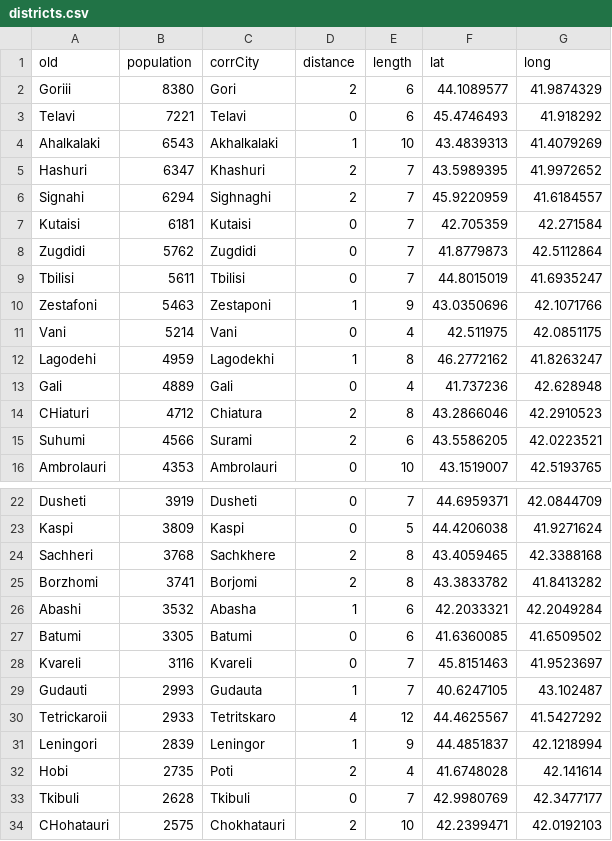
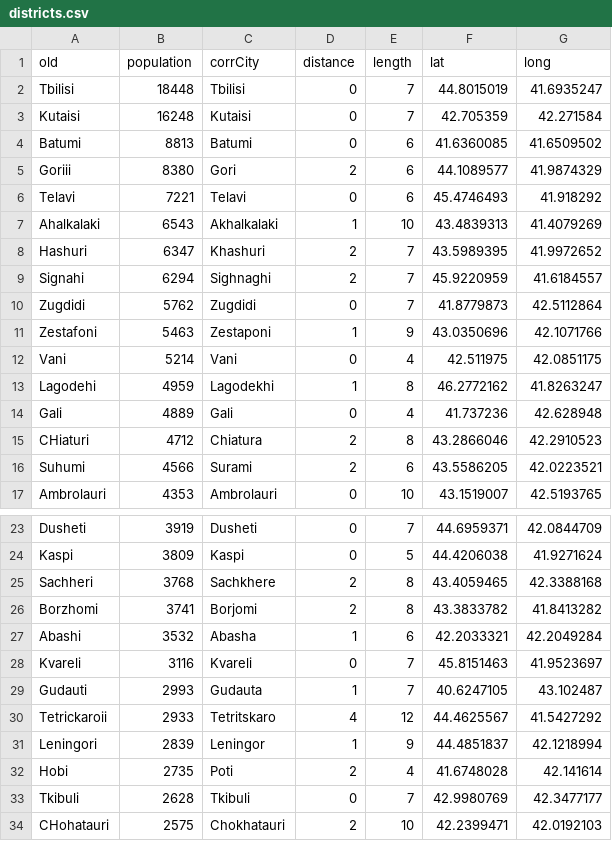
Before and after one commit to bumbeishvili/geohistory.ge, a CSV file: districts.csv, drawn as a sheet; only a part is shown, gaps mark what is left out; removed rows and columns are numbered as before the commit, all else as after; the diff names each change by its address in the sheet, - before the commit and + after, or states it on an @@ line.

Commit message:
fixed data

```diff
--- a/districts.csv
+++ b/districts.csv
+row 2: Tbilisi | 18448 | Tbilisi | 0 | 7 | 44.8015019 | 41.6935247
+row 3: Kutaisi | 16248 | Kutaisi | 0 | 7 | 42.705359 | 42.271584
+row 4: Batumi | 8813 | Batumi | 0 | 6 | 41.6360085 | 41.6509502
-row 7: Kutaisi | 6181 | Kutaisi | 0 | 7 | 42.705359 | 42.271584
-row 9: Tbilisi | 5611 | Tbilisi | 0 | 7 | 44.8015019 | 41.6935247
-row 27: Batumi | 3305 | Batumi | 0 | 6 | 41.6360085 | 41.6509502
```
Also changed, not shown: 1 other file.
